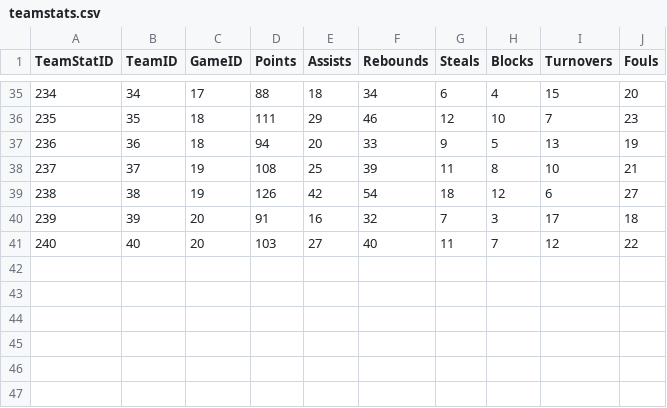
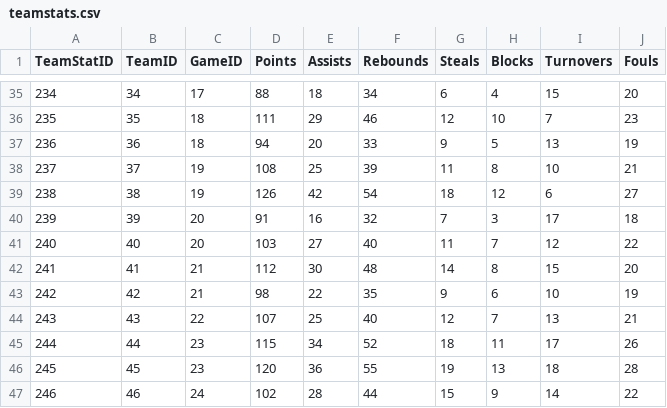
Before and after one commit to waleOkare/nbanalytics, a CSV file: teamstats.csv, drawn as a sheet; only a part is shown, gaps mark what is left out; the diff names each change by its address in the sheet, - before the commit and + after, or states it on an @@ line.

Commit message:
Update teamstats.csv

```diff
--- a/teamstats.csv
+++ b/teamstats.csv
+row 42: 241 | 41 | 21 | 112 | 30 | 48 | 14 | 8 | 15 | 20
+row 43: 242 | 42 | 21 | 98 | 22 | 35 | 9 | 6 | 10 | 19
+row 44: 243 | 43 | 22 | 107 | 25 | 40 | 12 | 7 | 13 | 21
+row 45: 244 | 44 | 23 | 115 | 34 | 52 | 18 | 11 | 17 | 26
+row 46: 245 | 45 | 23 | 120 | 36 | 55 | 19 | 13 | 18 | 28
+row 47: 246 | 46 | 24 | 102 | 28 | 44 | 15 | 9 | 14 | 22
```
